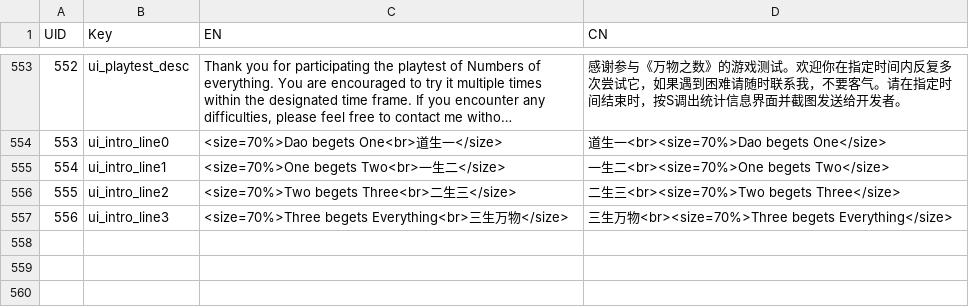
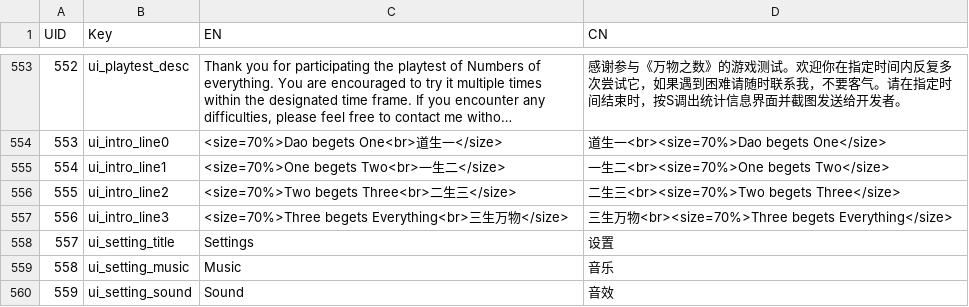
Before and after one commit to lqcatlas/NoE, a CSV file: Assets/Resources/csv/Localization - Localization_Output.csv, drawn as a sheet; only a part is shown, gaps mark what is left out; long unchanged cells end in …; the diff names each change by its address in the sheet, - before the commit and + after, or states it on an @@ line.

Commit message:
Setting Page done

```diff
--- a/Assets/Resources/csv/Localization - Localization_Output.csv
+++ b/Assets/Resources/csv/Localization - Localization_Output.csv
+row 558: 557 | ui_setting_title | Settings | 设置
+row 559: 558 | ui_setting_music | Music | 音乐
+row 560: 559 | ui_setting_sound | Sound | 音效
```
Also changed, not shown: 5 other files.
